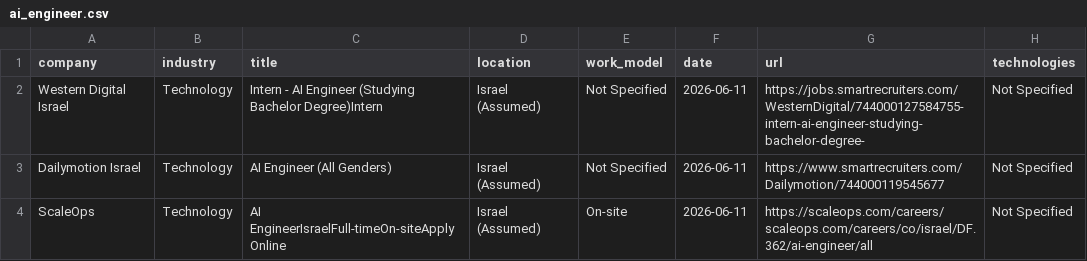
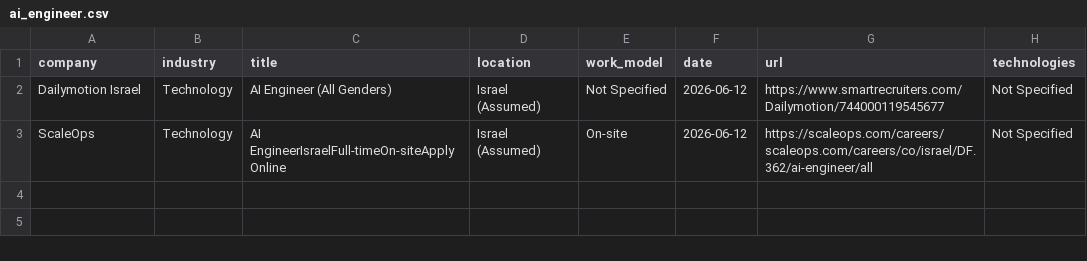
Before and after one commit to SKleeblatt/Kleeblatt-job-board, a CSV file: jobs/ai_engineer.csv, drawn as a sheet.

```diff
--- a/jobs/ai_engineer.csv
+++ b/jobs/ai_engineer.csv
@@ -1,4 +1,3 @@
 company,industry,title,location,work_model,date,url,technologies
-Western Digital Israel,Technology,Intern - AI Engineer (Studying Bachelor Degree)Intern,Israel (Assumed),Not Specified,2026-06-11,https://jobs.smartrecruiters.com/WesternDigital/744000127584755-intern-ai-engineer-studying-bachelor-degree-,Not Specified
-Dailymotion Israel,Technology,AI Engineer (All Genders),Israel (Assumed),Not Specified,2026-06-11,https://www.smartrecruiters.com/Dailymotion/744000119545677,Not Specified
-ScaleOps,Technology,AI EngineerIsraelFull-timeOn-siteApply Online,Israel (Assumed),On-site,2026-06-11,https://scaleops.com/careers/scaleops.com/careers/co/israel/DF.362/ai-engineer/all,Not Specified
+Dailymotion Israel,Technology,AI Engineer (All Genders),Israel (Assumed),Not Specified,2026-06-12,https://www.smartrecruiters.com/Dailymotion/744000119545677,Not Specified
+ScaleOps,Technology,AI EngineerIsraelFull-timeOn-siteApply Online,Israel (Assumed),On-site,2026-06-12,https://scaleops.com/careers/scaleops.com/careers/co/israel/DF.362/ai-engineer/all,Not Specified
```
Also changed, not shown: jobs/data_science.csv, jobs/fullstack.csv, 17 other files.
